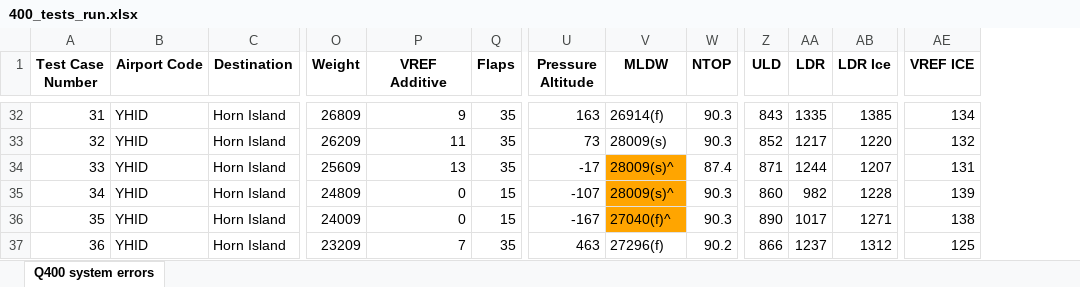
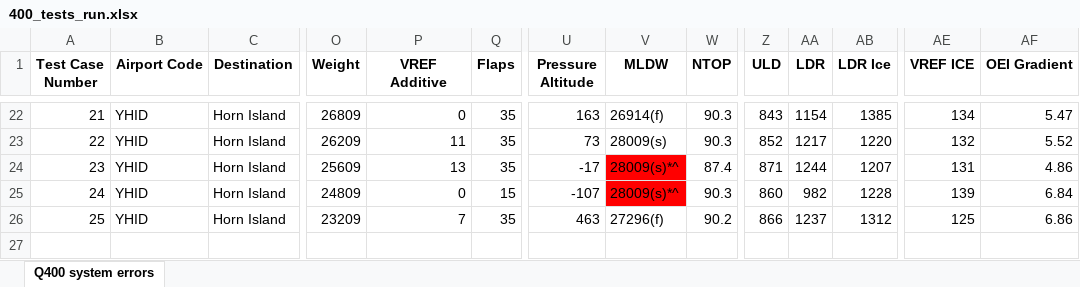
Before and after one commit to paulwilson90/testing_validation_400, an Excel workbook: 400_tests_run.xlsx, sheet Q400 system errors, drawn as a sheet; only a part is shown, gaps mark what is left out; values as stored, in another font and other column widths than the file's, no borders; removed rows and columns are numbered as before the commit, all else as after; rows hold the shown columns only; the diff covers the shown part only; the diff names each change by its address in the sheet, - before the commit and + after, or states it on an @@ line.

```diff
--- a/400_tests_run.xlsx (sheet Q400 system errors)
+++ b/400_tests_run.xlsx (sheet Q400 system errors)
+column AF (OEI Gradient), rows 22-26: 5.47 | 5.52 | 4.86 | 6.84 | 6.86
@@ column A (Test Case Number) renumbered from row 3 down @@
-P22 (VREF Additive): 9
+P22 (VREF Additive): 0
-AA22 (LDR): 1335
+AA22 (LDR): 1154
-V24:V25 (MLDW): 28009(s)^
+V24:V25 (MLDW): 28009(s)*^
-V24:V25 fill: #FFA500
+V24:V25 fill: #FF0000
-row 36: 35 | YHID | Horn Island | 24009 | 0 | 15 | -167 | 27040(f)^ | 90.3 | 890 | 1017 | 1271 | 138
```
Also changed, not shown: 10 removed rows, 12 edited cells and cell formats elsewhere in this sheet, 4 other files.
